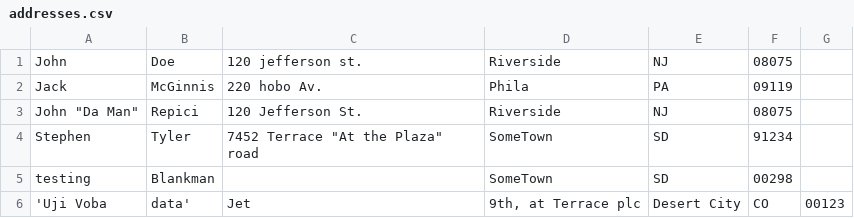
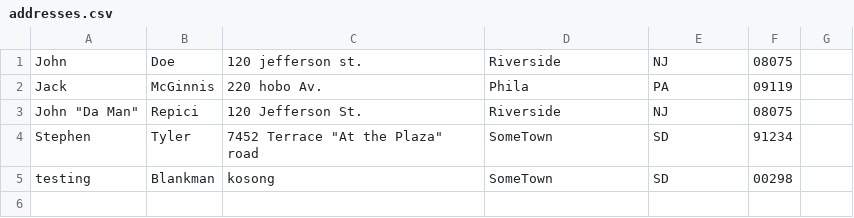
Before and after one commit to Ronaldowati22/bot-chat-fian, a CSV file: addresses.csv, drawn as a sheet.

Commit message:
Update addresses.csv

```diff
--- a/addresses.csv
+++ b/addresses.csv
@@ -4,3 +4,2 @@ Jack,McGinnis,220 hobo Av.,Phila, PA,09119
 Stephen,Tyler,"7452 Terrace ""At the Plaza"" road",SomeTown,SD, 91234
-testing,Blankman,,SomeTown, SD, 00298
-'Uji Voba, data',Jet,"9th, at Terrace plc",Desert City,CO,00123
+testing,Blankman,kosong,SomeTown, SD, 00298
```
